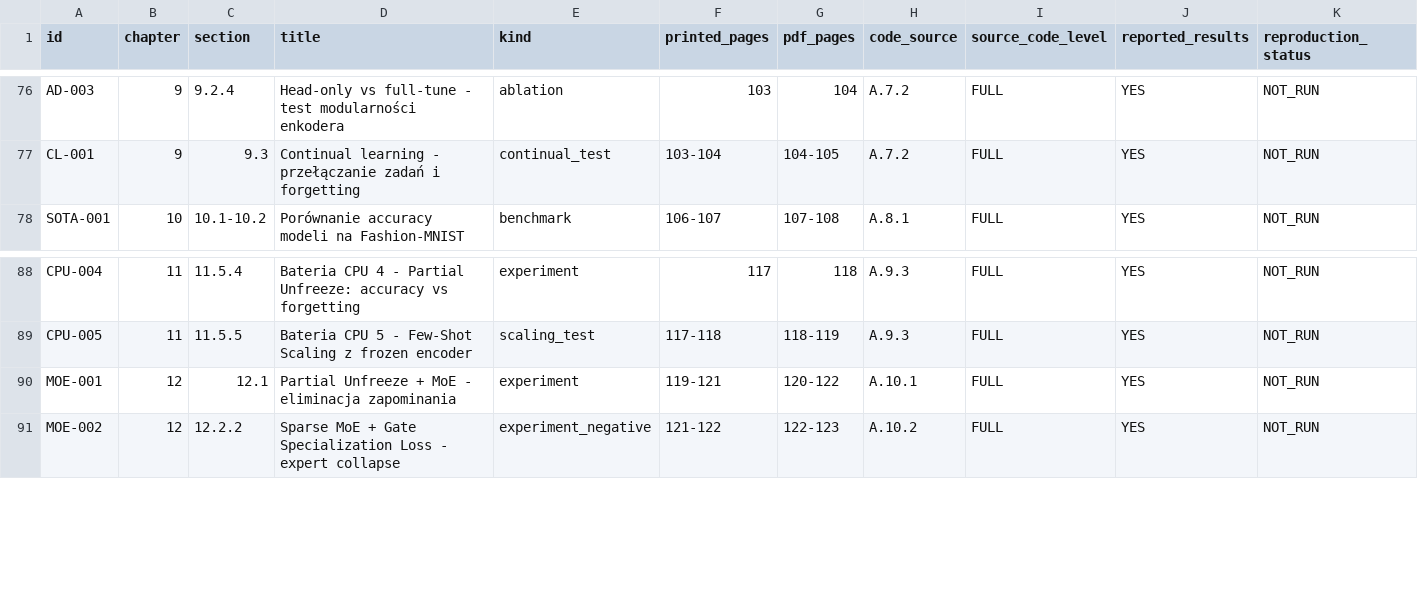
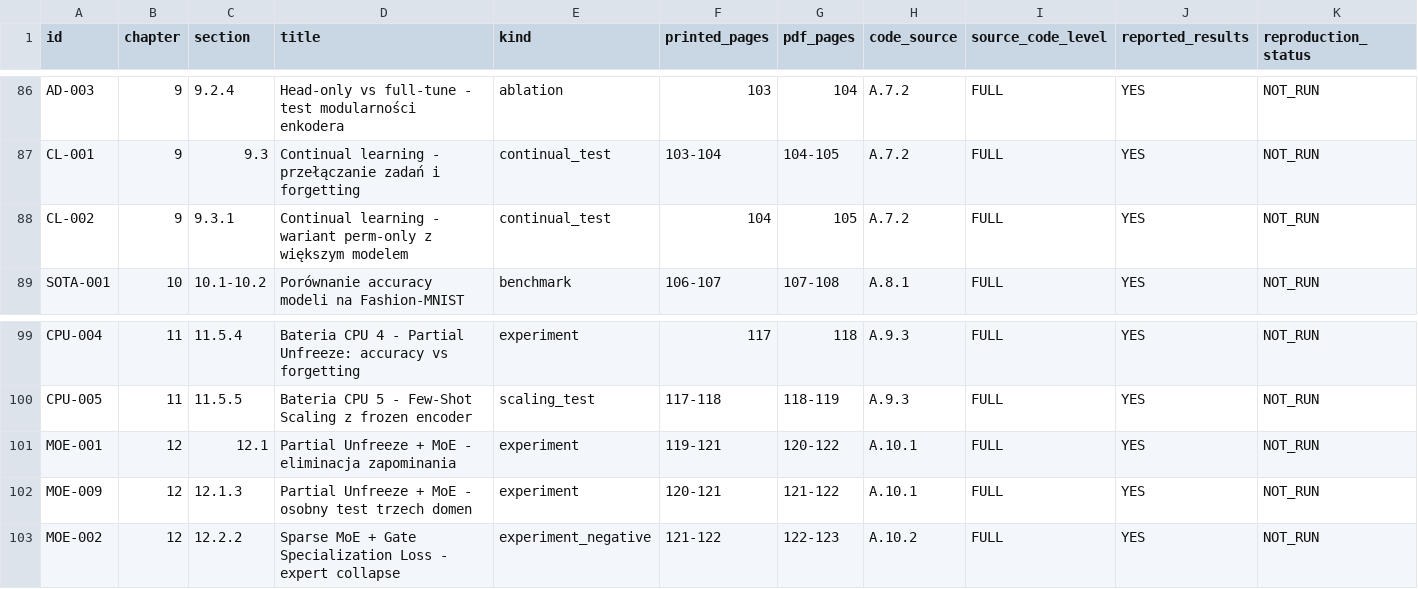
Before and after one commit to slawomir-ramian/BOHN-Original, a CSV file: inventory/experiments.csv, drawn as a sheet; only a part is shown, gaps mark what is left out; the diff covers the shown part only; the diff names each change by its address in the sheet, - before the commit and + after, or states it on an @@ line.

```diff
--- a/inventory/experiments.csv
+++ b/inventory/experiments.csv
+row 88: CL-002 | 9 | 9.3.1 | Continual learning - wariant perm-only z większym modelem | continual_test | 104 | 105 | A.7.2 | FULL | YES | NOT_RUN
+row 102: MOE-009 | 12 | 12.1.3 | Partial Unfreeze + MoE - osobny test trzech domen | experiment | 120-121 | 121-122 | A.10.1 | FULL | YES | NOT_RUN
```
Also changed, not shown: 10 added rows and 8 edited cells elsewhere in this file, 16 other files.
